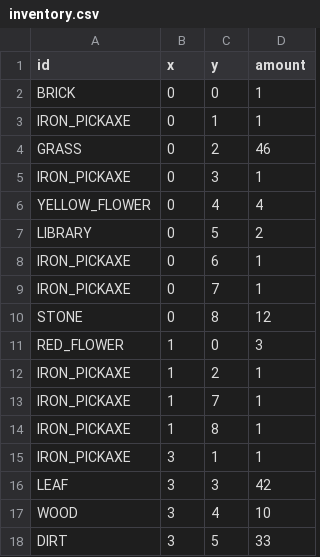
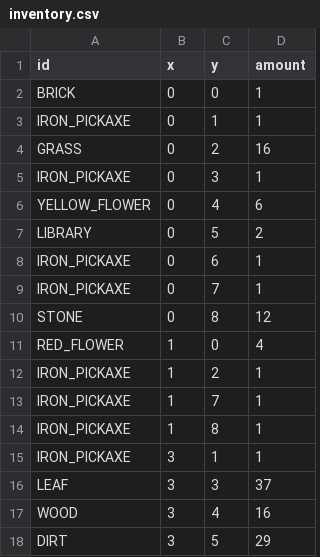
Before and after one commit to MMMatth/video-game-cpp, a CSV file: assets/csv/inventory.csv, drawn as a sheet.

```diff
--- a/assets/csv/inventory.csv
+++ b/assets/csv/inventory.csv
@@ -3,5 +3,5 @@ BRICK;0;0;1
 IRON_PICKAXE;0;1;1
-GRASS;0;2;46
+GRASS;0;2;16
 IRON_PICKAXE;0;3;1
-YELLOW_FLOWER;0;4;4
+YELLOW_FLOWER;0;4;6
 LIBRARY;0;5;2
@@ -10,3 +10,3 @@ IRON_PICKAXE;0;7;1
 STONE;0;8;12
-RED_FLOWER;1;0;3
+RED_FLOWER;1;0;4
 IRON_PICKAXE;1;2;1
@@ -15,4 +15,4 @@ IRON_PICKAXE;1;8;1
 IRON_PICKAXE;3;1;1
-LEAF;3;3;42
-WOOD;3;4;10
-DIRT;3;5;33
+LEAF;3;3;37
+WOOD;3;4;16
+DIRT;3;5;29
```
Also changed, not shown: 7 other files.
